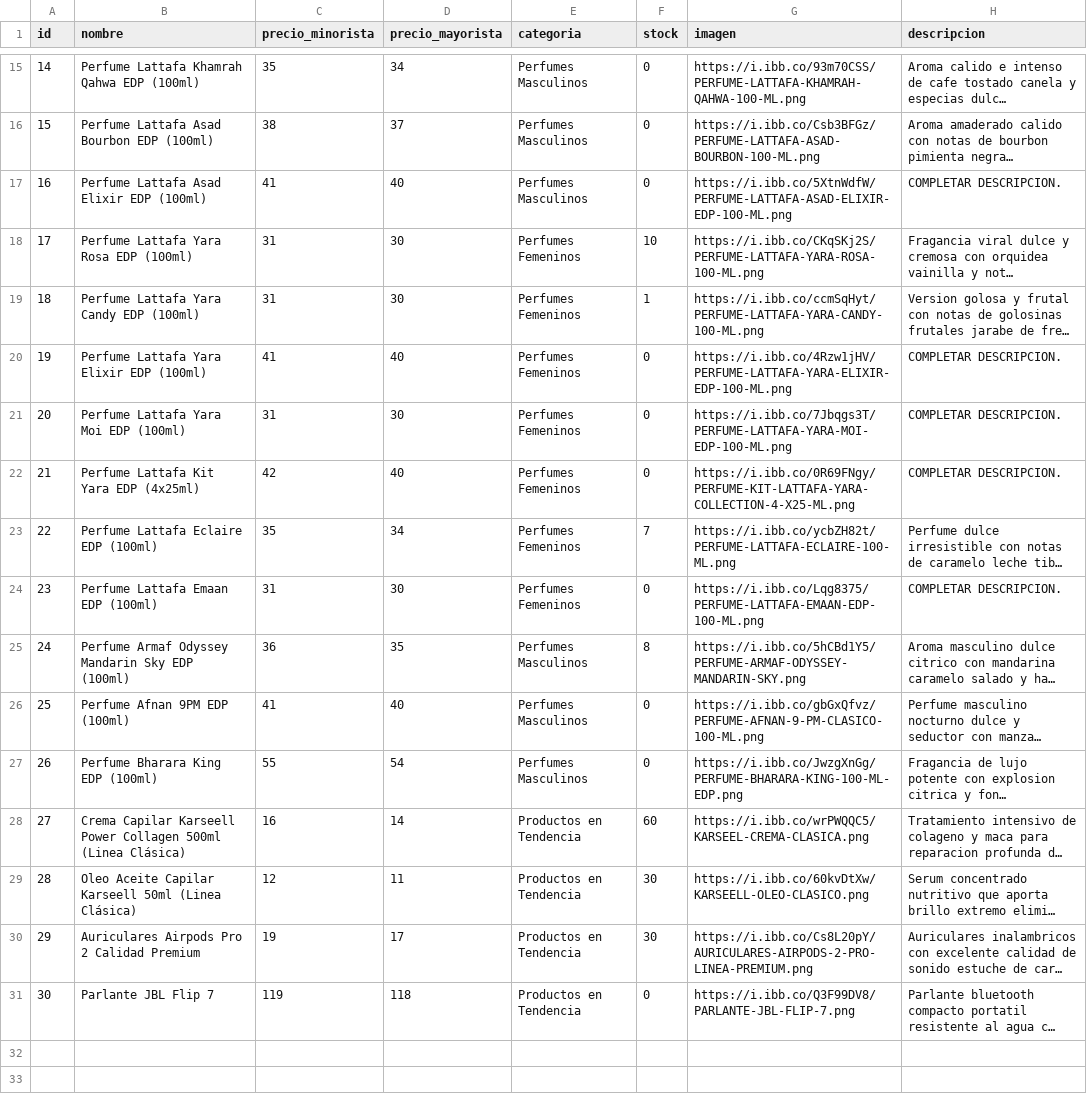
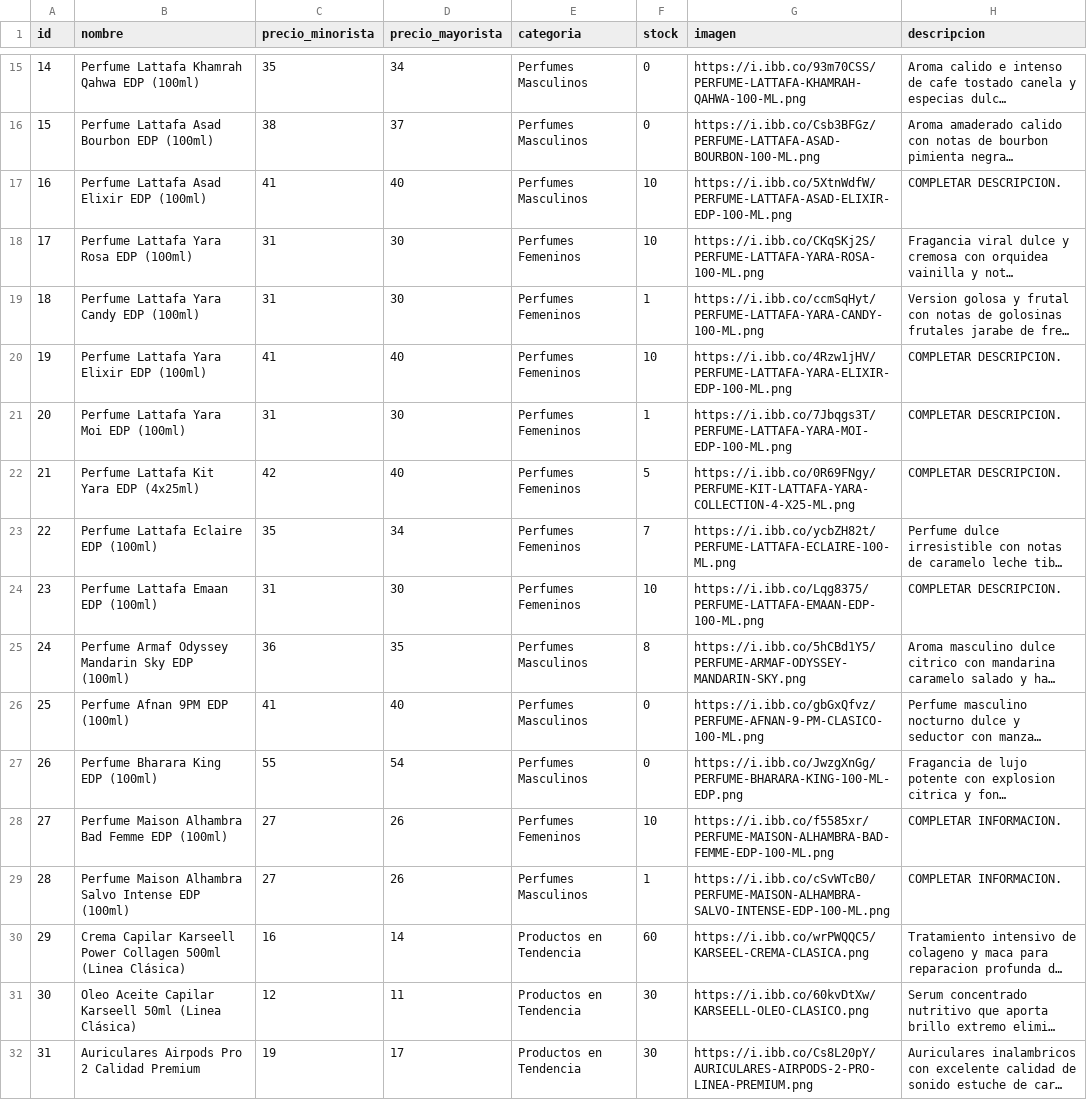
Before and after one commit to tevo-mdp/prueba_caipser, a CSV file: productos.csv, drawn as a sheet; only a part is shown, gaps mark what is left out; the shorter side is filled out with more unchanged rows; long unchanged cells end in …; addresses are those after the commit; the diff names each change by its address in the sheet, - before the commit and + after, or states it on an @@ line.

Commit message:
Update productos.csv

```diff
--- a/productos.csv
+++ b/productos.csv
-F17 (stock): 0
+F17 (stock): 10
-F20 (stock): 0
+F20 (stock): 10
-F21 (stock): 0
+F21 (stock): 1
-F22 (stock): 0
+F22 (stock): 5
-F24 (stock): 0
+F24 (stock): 10
+row 28: 27 | Perfume Maison Alhambra Bad Femme EDP (100ml) | 27 | 26 | Perfumes Femeninos | 10 | https://i.ibb.co/f5585xr/PERFUME-MAISON-ALHAMBRA-BAD-FEMME-EDP-100-ML.png | COMPLETAR INFORMACION.
+row 29: 28 | Perfume Maison Alhambra Salvo Intense EDP (100ml) | 27 | 26 | Perfumes Masculinos | 1 | https://i.ibb.co/cSvWTcB0/PERFUME-MAISON-ALHAMBRA-SALVO-INTENSE-EDP-100-ML.png | COMPLETAR INFORMACION.
@@ column A (id) renumbered from row 30 down @@
```
